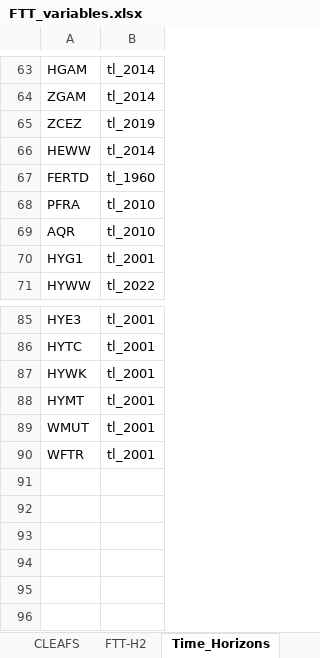
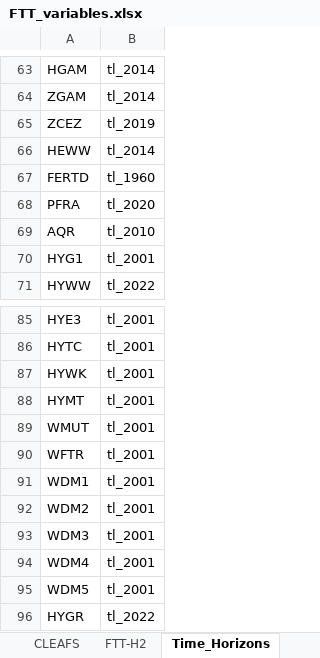
Before and after one commit to cpmodel/FTT_StandAlone, an Excel workbook: Inputs/_MasterFiles/FTT_variables.xlsx, sheet Time_Horizons, drawn as a sheet; only a part is shown, gaps mark what is left out; values as stored, in another font and other column widths than the file's, no borders; the diff names each change by its address in the sheet, - before the commit and + after, or states it on an @@ line.

```diff
--- a/Inputs/_MasterFiles/FTT_variables.xlsx (sheet Time_Horizons)
+++ b/Inputs/_MasterFiles/FTT_variables.xlsx (sheet Time_Horizons)
-B68: tl_2010
+B68: tl_2020
+row 91: WDM1 | tl_2001
+row 92: WDM2 | tl_2001
+row 93: WDM3 | tl_2001
+row 94: WDM4 | tl_2001
+row 95: WDM5 | tl_2001
+row 96: HYGR | tl_2022
```
Also changed, not shown: sheet FTT-H2, Utilities/titles/classification_titles.xlsx, 17 other files.
